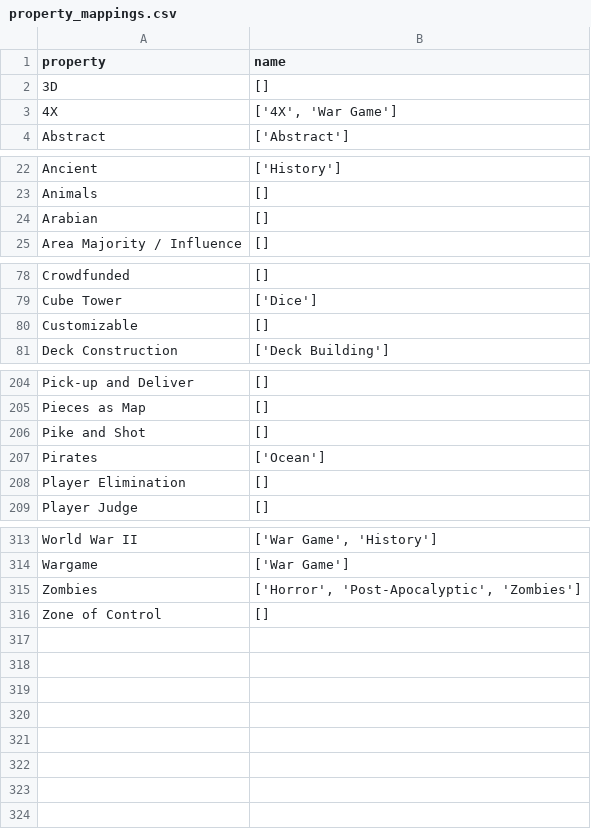
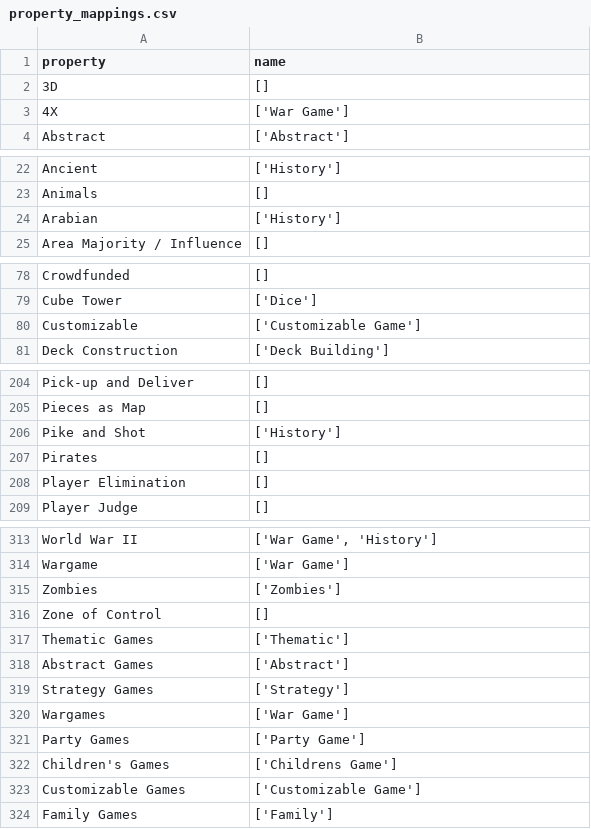
Before and after one commit to FrederikBertelsen/bgg-db, a CSV file: bgg-api/data/property_metadata/property_mappings.csv, drawn as a sheet; only a part is shown, gaps mark what is left out; the diff covers the shown part only.

Commit message:
add more property mapping and simplification

```diff
--- a/bgg-api/data/property_metadata/property_mappings.csv
+++ b/bgg-api/data/property_metadata/property_mappings.csv
@@ -2,3 +2,3 @@ property,name
 3D,[]
-4X,"['4X', 'War Game']"
+4X,['War Game']
 Abstract,['Abstract']
@@ -23,3 +23,3 @@ Ancient,['History']
 Animals,[]
-Arabian,[]
+Arabian,"['History']"
 Area Majority / Influence,[]
@@ -79,3 +79,3 @@ Crowdfunded,[]
 Cube Tower,['Dice']
-Customizable,[]
+Customizable,['Customizable Game']
 Deck Construction,['Deck Building']
@@ -205,4 +205,4 @@ Pick-up and Deliver,[]
 Pieces as Map,[]
-Pike and Shot,[]
-Pirates,['Ocean']
+Pike and Shot,['History']
+Pirates,[]
 Player Elimination,[]
@@ -314,3 +314,11 @@ World War II,"['War Game', 'History']"
 Wargame,['War Game']
-Zombies,"['Horror', 'Post-Apocalyptic', 'Zombies']"
+Zombies,['Zombies']
 Zone of Control,[]
+Thematic Games,['Thematic']
+Abstract Games,['Abstract']
+Strategy Games,['Strategy']
+Wargames,['War Game']
+Party Games,['Party Game']
+Children's Games,['Childrens Game']
+Customizable Games,['Customizable Game']
+Family Games,['Family']
```
Also changed, not shown: 5 edited cells elsewhere in this file, bgg-api/data/property_metadata/property_categorizations.csv.
